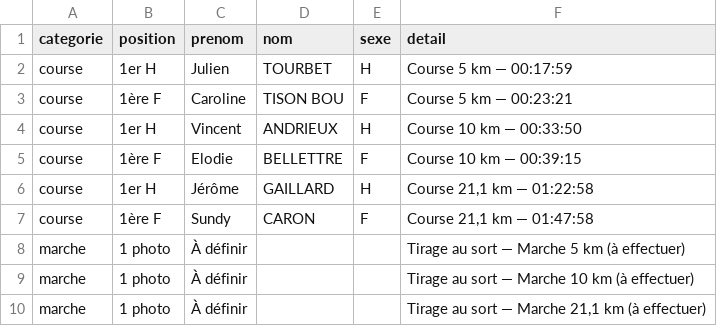
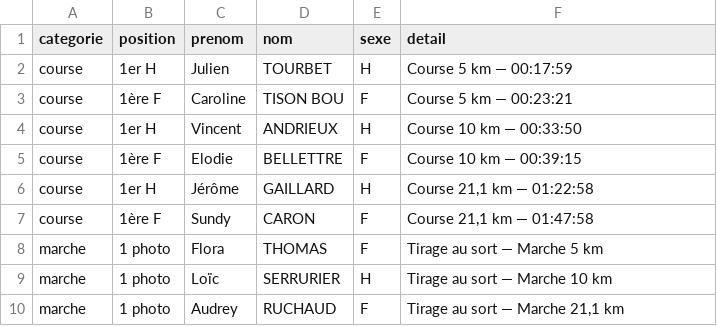
Before and after one commit to n58s29/SoRunning-inscriptions-2026, a CSV file: data/recap_gagnants.csv, drawn as a sheet.

Commit message:
Update recap_gagnants.csv

```diff
--- a/data/recap_gagnants.csv
+++ b/data/recap_gagnants.csv
@@ -7,4 +7,4 @@ course;1er H;Jérôme;GAILLARD;H;Course 21,1 km — 01:22:58
 course;1ère F;Sundy;CARON;F;Course 21,1 km — 01:47:58
-marche;1 photo;À définir;;;Tirage au sort — Marche 5 km (à effectuer)
-marche;1 photo;À définir;;;Tirage au sort — Marche 10 km (à effectuer)
-marche;1 photo;À définir;;;Tirage au sort — Marche 21,1 km (à effectuer)
+marche;1 photo;Flora;THOMAS;F;Tirage au sort — Marche 5 km
+marche;1 photo;Loïc;SERRURIER;H;Tirage au sort — Marche 10 km
+marche;1 photo;Audrey;RUCHAUD;F;Tirage au sort — Marche 21,1 km
```
